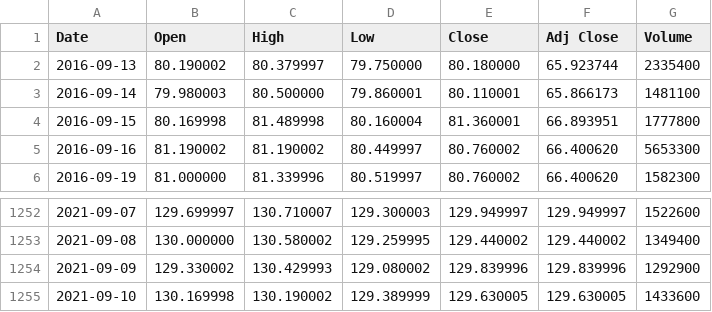
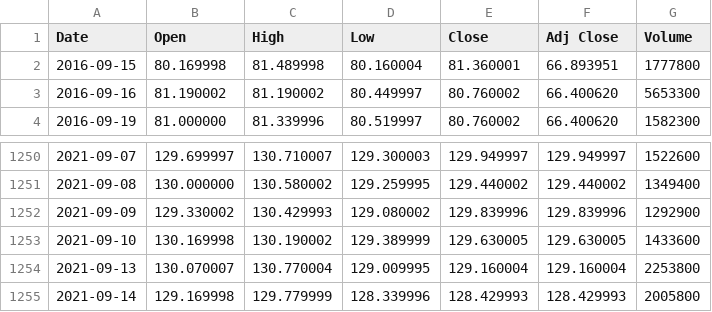
Before and after one commit to MarkLee7925/Bank-Stock-Prices-Prediction, a CSV file: data/RBC_StockPrices_2016-2021.csv, drawn as a sheet; only a part is shown, gaps mark what is left out; removed rows and columns are numbered as before the commit, all else as after; the diff names each change by its address in the sheet, - before the commit and + after, or states it on an @@ line.

```diff
--- a/data/RBC_StockPrices_2016-2021.csv
+++ b/data/RBC_StockPrices_2016-2021.csv
-row 2: 2016-09-13 | 80.190002 | 80.379997 | 79.750000 | 80.180000 | 65.923744 | 2335400
-row 3: 2016-09-14 | 79.980003 | 80.500000 | 79.860001 | 80.110001 | 65.866173 | 1481100
+row 1254: 2021-09-13 | 130.070007 | 130.770004 | 129.009995 | 129.160004 | 129.160004 | 2253800
+row 1255: 2021-09-14 | 129.169998 | 129.779999 | 128.339996 | 128.429993 | 128.429993 | 2005800
```
Also changed, not shown: data/BMO_StockPrices_2010-2021.csv, data/CIBC_StockPrices_2016-2021.csv, 2 other files.
